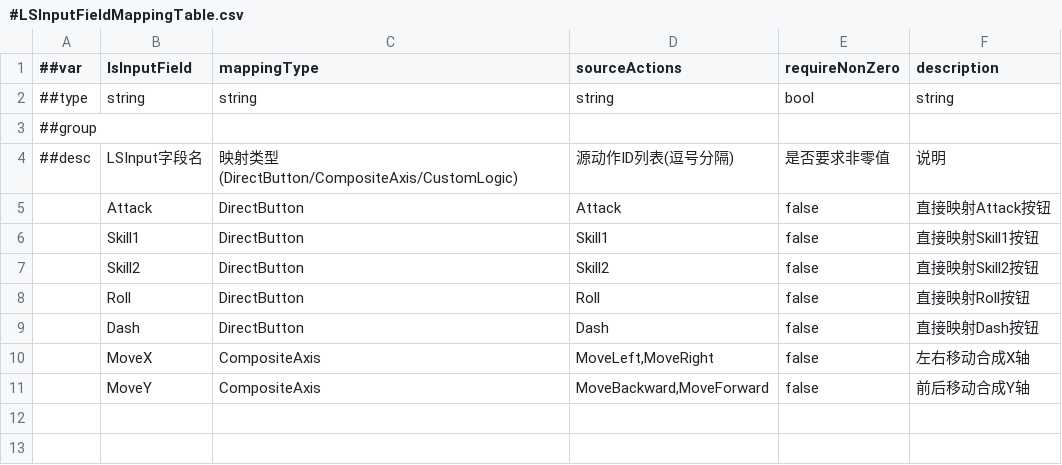
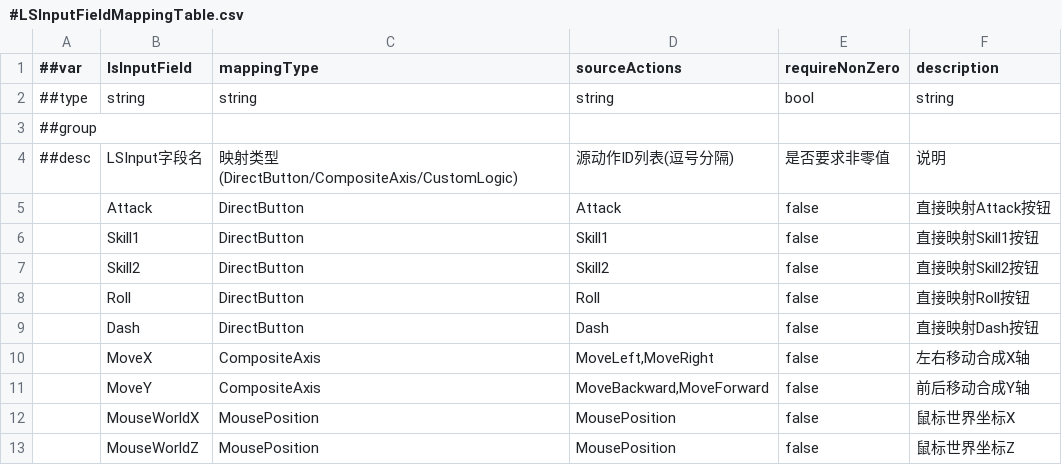
Before and after one commit to CeeLav/Astrum, a CSV file: AstrumConfig/Tables/Datas/Input/#LSInputFieldMappingTable.csv, drawn as a sheet.

```diff
--- a/AstrumConfig/Tables/Datas/Input/#LSInputFieldMappingTable.csv
+++ b/AstrumConfig/Tables/Datas/Input/#LSInputFieldMappingTable.csv
@@ -11 +11,3 @@
 ,MoveY,CompositeAxis,"MoveBackward,MoveForward",false,前后移动合成Y轴
+,MouseWorldX,MousePosition,MousePosition,false,鼠标世界坐标X
+,MouseWorldZ,MousePosition,MousePosition,false,鼠标世界坐标Z
```
Also changed, not shown: AstrumConfig/Tables/Datas/Input/#InputBindingTable.csv, 12 other files.
